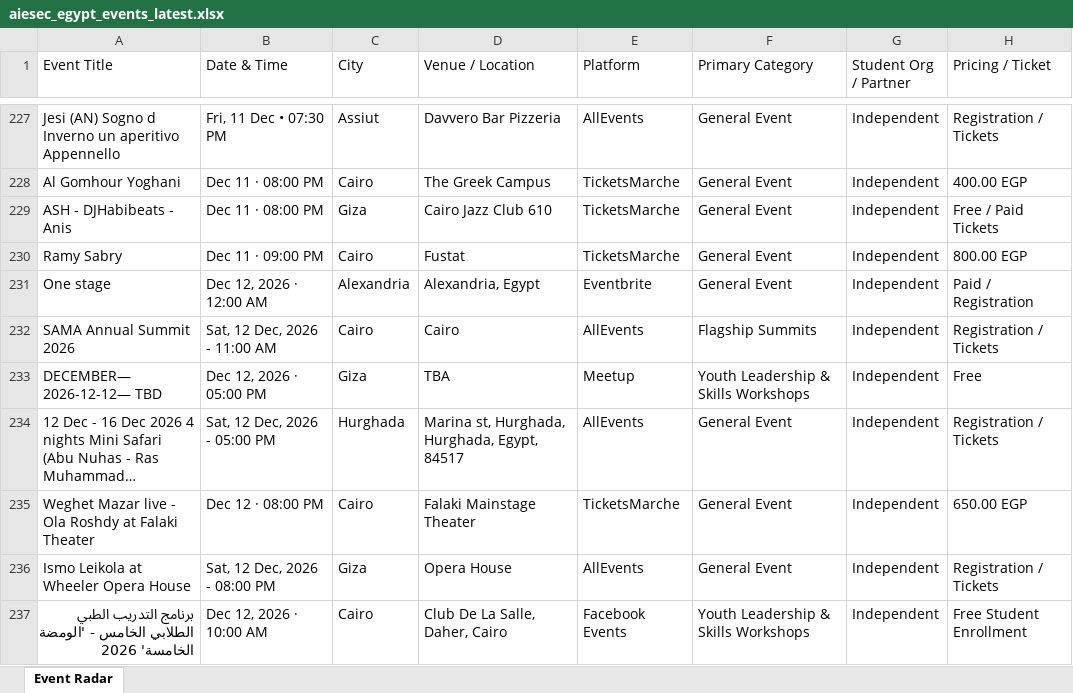
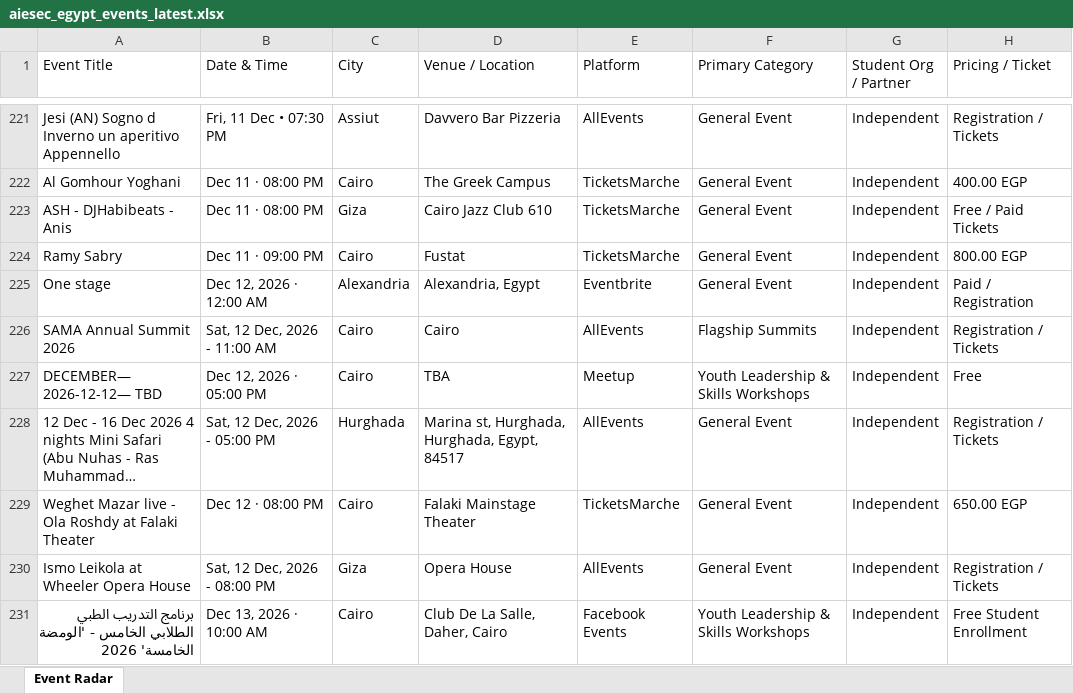
Before and after one commit to abdelrahmanmotazz/aiesec-event-radar, an Excel workbook: data/aiesec_egypt_events_latest.xlsx, sheet Event Radar, drawn as a sheet; only a part is shown, gaps mark what is left out; long unchanged cells end in …; values as stored, in another font and other column widths than the file's, no borders; addresses are those after the commit; the diff covers the shown part only; the diff names each change by its address in the sheet, - before the commit and + after, or states it on an @@ line.

```diff
--- a/data/aiesec_egypt_events_latest.xlsx (sheet Event Radar)
+++ b/data/aiesec_egypt_events_latest.xlsx (sheet Event Radar)
-C227 (City): Giza
+C227 (City): Cairo
-B231 (Date & Time): Dec 12, 2026 · 10:00 AM
+B231 (Date & Time): Dec 13, 2026 · 10:00 AM
```
Also changed, not shown: 9 added rows, 15 removed rows, 1 moved row and 88 edited cells elsewhere in this sheet, data/egypt_b2c_events_latest.xlsx, docs/data/aiesec_egypt_events_latest.xlsx, 10 other files.
